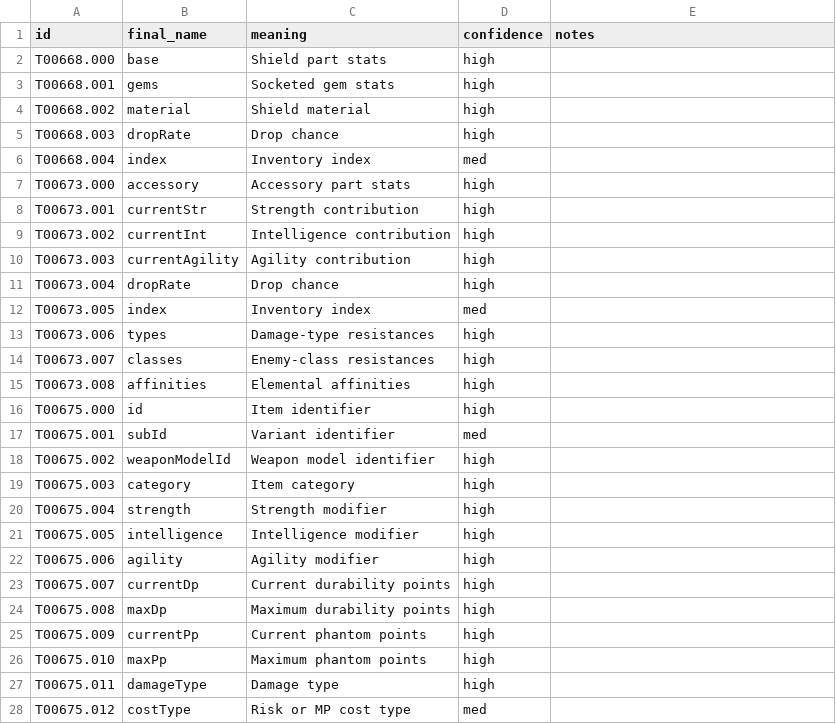
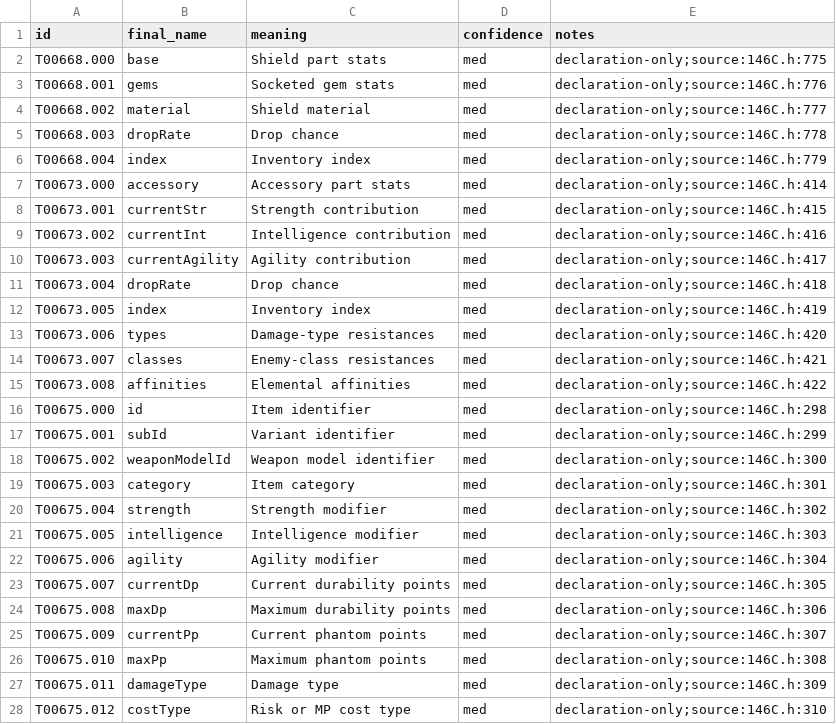
Before and after one commit to JEschete/VS-NativePort, a CSV file: tools/naming/sym_out/Game_Actors_02/fields.csv, drawn as a sheet; only a part is shown; the diff covers the shown part only.

Commit message:
Naming: verified Field_01/Actors_02 globals checkpoint
22 globals named from source lines checked directly (evidence gathered by read-only agents, verified before saving). Actors_02 fields kept from declarations are cited and capped at med as declaration-only.

```diff
--- a/tools/naming/sym_out/Game_Actors_02/fields.csv
+++ b/tools/naming/sym_out/Game_Actors_02/fields.csv
@@ -1,28 +1,28 @@
 id,final_name,meaning,confidence,notes
-T00668.000,base,Shield part stats,high,
-T00668.001,gems,Socketed gem stats,high,
-T00668.002,material,Shield material,high,
-T00668.003,dropRate,Drop chance,high,
-T00668.004,index,Inventory index,med,
-T00673.000,accessory,Accessory part stats,high,
-T00673.001,currentStr,Strength contribution,high,
-T00673.002,currentInt,Intelligence contribution,high,
-T00673.003,currentAgility,Agility contribution,high,
-T00673.004,dropRate,Drop chance,high,
-T00673.005,index,Inventory index,med,
-T00673.006,types,Damage-type resistances,high,
-T00673.007,classes,Enemy-class resistances,high,
-T00673.008,affinities,Elemental affinities,high,
-T00675.000,id,Item identifier,high,
-T00675.001,subId,Variant identifier,med,
-T00675.002,weaponModelId,Weapon model identifier,high,
-T00675.003,category,Item category,high,
-T00675.004,strength,Strength modifier,high,
-T00675.005,intelligence,Intelligence modifier,high,
-T00675.006,agility,Agility modifier,high,
-T00675.007,currentDp,Current durability points,high,
-T00675.008,maxDp,Maximum durability points,high,
-T00675.009,currentPp,Current phantom points,high,
-T00675.010,maxPp,Maximum phantom points,high,
-T00675.011,damageType,Damage type,high,
-T00675.012,costType,Risk or MP cost type,med,
+T00668.000,base,Shield part stats,med,declaration-only;source:146C.h:775
+T00668.001,gems,Socketed gem stats,med,declaration-only;source:146C.h:776
+T00668.002,material,Shield material,med,declaration-only;source:146C.h:777
+T00668.003,dropRate,Drop chance,med,declaration-only;source:146C.h:778
+T00668.004,index,Inventory index,med,declaration-only;source:146C.h:779
+T00673.000,accessory,Accessory part stats,med,declaration-only;source:146C.h:414
+T00673.001,currentStr,Strength contribution,med,declaration-only;source:146C.h:415
+T00673.002,currentInt,Intelligence contribution,med,declaration-only;source:146C.h:416
+T00673.003,currentAgility,Agility contribution,med,declaration-only;source:146C.h:417
+T00673.004,dropRate,Drop chance,med,declaration-only;source:146C.h:418
+T00673.005,index,Inventory index,med,declaration-only;source:146C.h:419
+T00673.006,types,Damage-type resistances,med,declaration-only;source:146C.h:420
+T00673.007,classes,Enemy-class resistances,med,declaration-only;source:146C.h:421
+T00673.008,affinities,Elemental affinities,med,declaration-only;source:146C.h:422
+T00675.000,id,Item identifier,med,declaration-only;source:146C.h:298
+T00675.001,subId,Variant identifier,med,declaration-only;source:146C.h:299
+T00675.002,weaponModelId,Weapon model identifier,med,declaration-only;source:146C.h:300
+T00675.003,category,Item category,med,declaration-only;source:146C.h:301
+T00675.004,strength,Strength modifier,med,declaration-only;source:146C.h:302
+T00675.005,intelligence,Intelligence modifier,med,declaration-only;source:146C.h:303
+T00675.006,agility,Agility modifier,med,declaration-only;source:146C.h:304
+T00675.007,currentDp,Current durability points,med,declaration-only;source:146C.h:305
+T00675.008,maxDp,Maximum durability points,med,declaration-only;source:146C.h:306
+T00675.009,currentPp,Current phantom points,med,declaration-only;source:146C.h:307
+T00675.010,maxPp,Maximum phantom points,med,declaration-only;source:146C.h:308
+T00675.011,damageType,Damage type,med,declaration-only;source:146C.h:309
+T00675.012,costType,Risk or MP cost type,med,declaration-only;source:146C.h:310
```
Also changed, not shown: 109 edited cells elsewhere in this file, tools/naming/sym_out/Game_Field_01/globals.csv, 1 other file.
